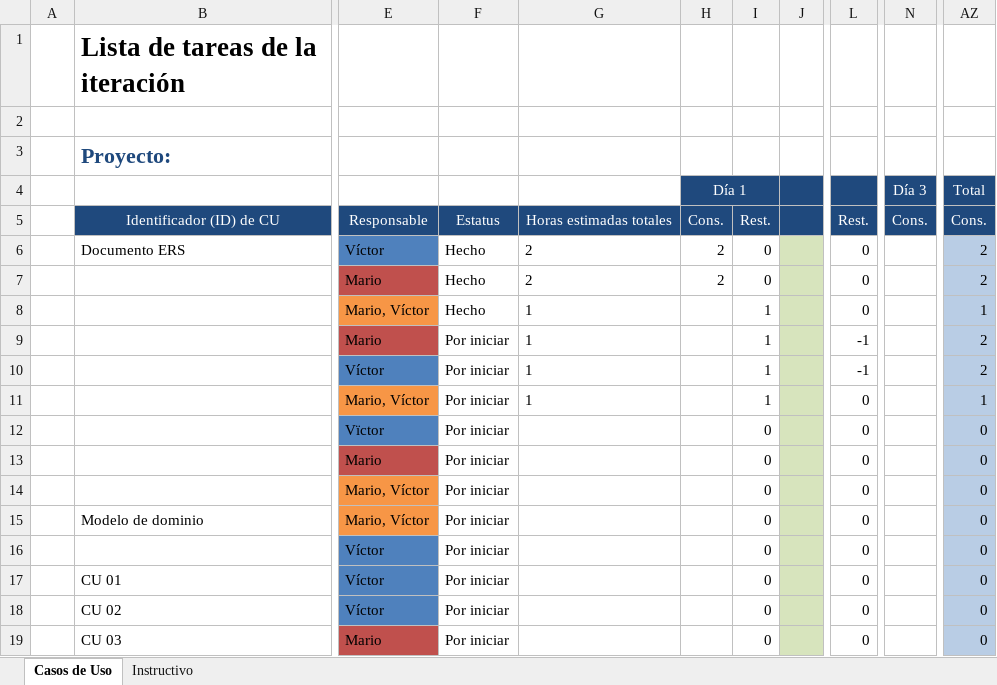
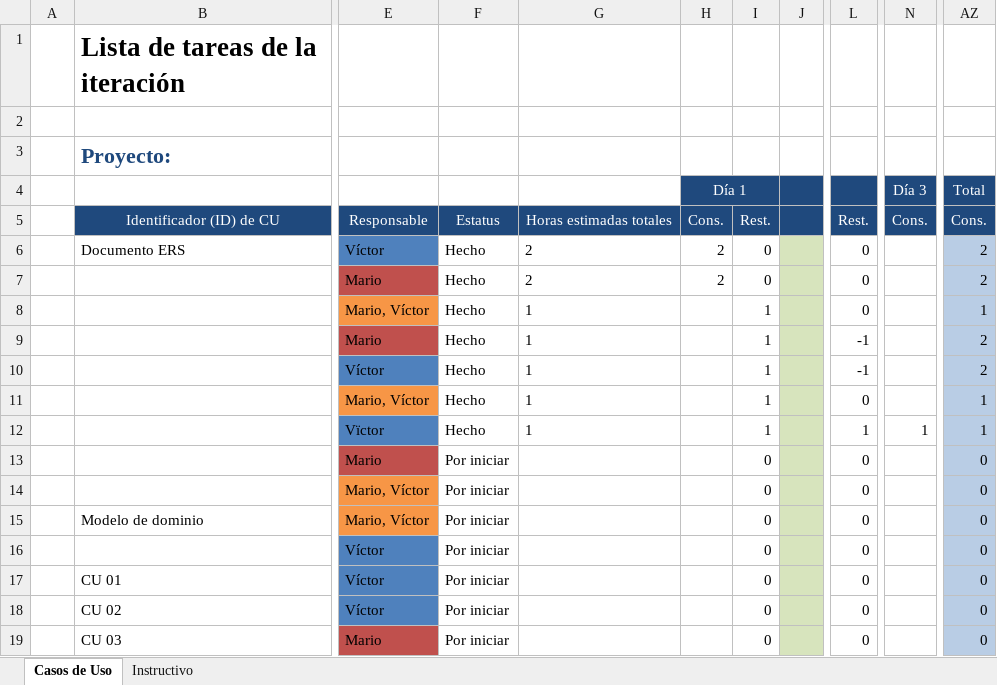
Before and after one commit to Senzho/DesarrolloSoftwareISO, an Excel workbook: Plantillas/Plantilla Lista de Tareas de la 2da Iteración.xlsx, sheet Casos de Uso, drawn as a sheet; only a part is shown, gaps mark what is left out; values as stored, in another font and other column widths than the file's, no borders; the diff names each change by its address in the sheet, - before the commit and + after, or states it on an @@ line.

Commit message:
Especificación de requerimientos
Se integran las secciones redactadas al documento de especificación de
requerimientos, se actualiza la plantilla de tareas.

```diff
--- a/Plantillas/Plantilla Lista de Tareas de la 2da Iteración.xlsx (sheet Casos de Uso)
+++ b/Plantillas/Plantilla Lista de Tareas de la 2da Iteración.xlsx (sheet Casos de Uso)
-F9:F12: Por iniciar
+F9:F12: Hecho
-G12: (empty)
+G12: 1
-I12: 0
+I12: 1
-L12: 0
+L12: 1
-N12 (Día 3): (empty)
+N12 (Día 3): 1
-AZ12 (Total): 0
+AZ12 (Total): 1
```
Also changed, not shown: 1 other file.
